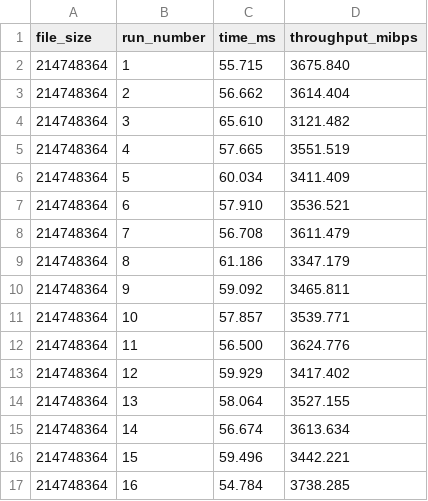
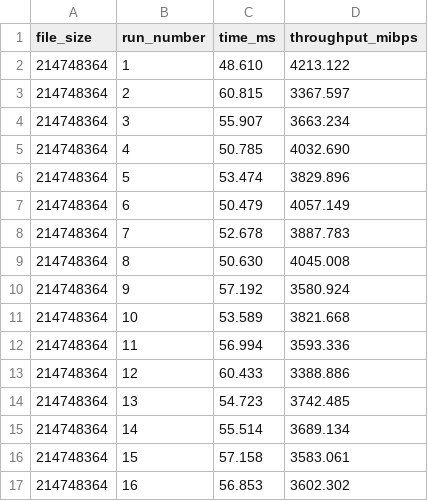
Before and after one commit to torgeiru/VirtioFS_data, a CSV file: syncio_entire_benchmarks/guest/whole_file_write_bench.csv, drawn as a sheet; only a part is shown; the diff covers the shown part only.

```diff
--- a/syncio_entire_benchmarks/guest/whole_file_write_bench.csv
+++ b/syncio_entire_benchmarks/guest/whole_file_write_bench.csv
@@ -1,17 +1,17 @@
 file_size,run_number,time_ms,throughput_mibps
-214748364,1,55.715,3675.840
-214748364,2,56.662,3614.404
-214748364,3,65.610,3121.482
-214748364,4,57.665,3551.519
-214748364,5,60.034,3411.409
-214748364,6,57.910,3536.521
-214748364,7,56.708,3611.479
-214748364,8,61.186,3347.179
-214748364,9,59.092,3465.811
-214748364,10,57.857,3539.771
-214748364,11,56.500,3624.776
-214748364,12,59.929,3417.402
-214748364,13,58.064,3527.155
-214748364,14,56.674,3613.634
-214748364,15,59.496,3442.221
-214748364,16,54.784,3738.285
+214748364,1,48.610,4213.122
+214748364,2,60.815,3367.597
+214748364,3,55.907,3663.234
+214748364,4,50.785,4032.690
+214748364,5,53.474,3829.896
+214748364,6,50.479,4057.149
+214748364,7,52.678,3887.783
+214748364,8,50.630,4045.008
+214748364,9,57.192,3580.924
+214748364,10,53.589,3821.668
+214748364,11,56.994,3593.336
+214748364,12,60.433,3388.886
+214748364,13,54.723,3742.485
+214748364,14,55.514,3689.134
+214748364,15,57.158,3583.061
+214748364,16,56.853,3602.302
```
Also changed, not shown: 28 edited cells elsewhere in this file, syncio_entire_benchmarks/guest/whole_file_read_bench.csv, syncio_entire_benchmarks/host/whole_file_read_bench.csv, 5 other files.
